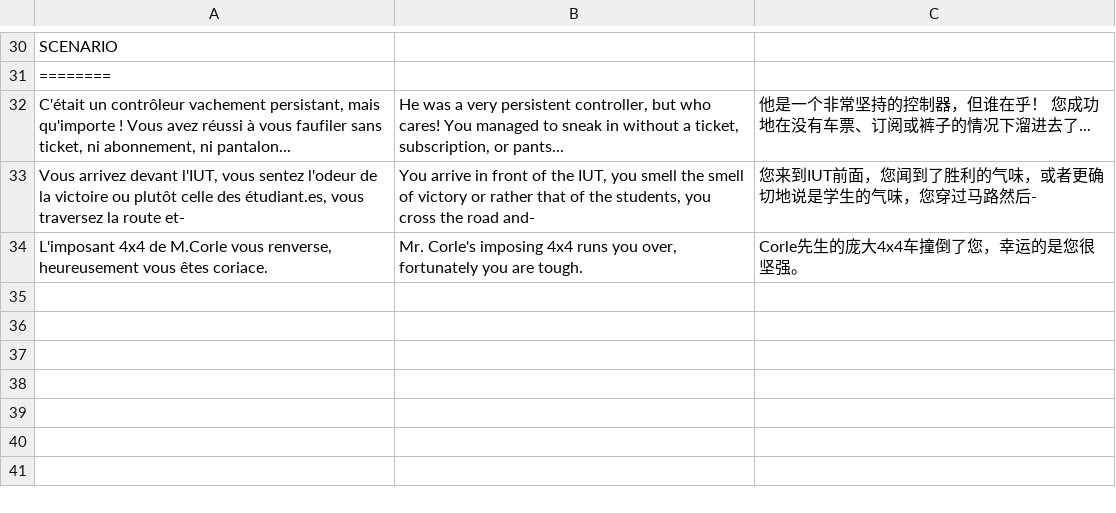
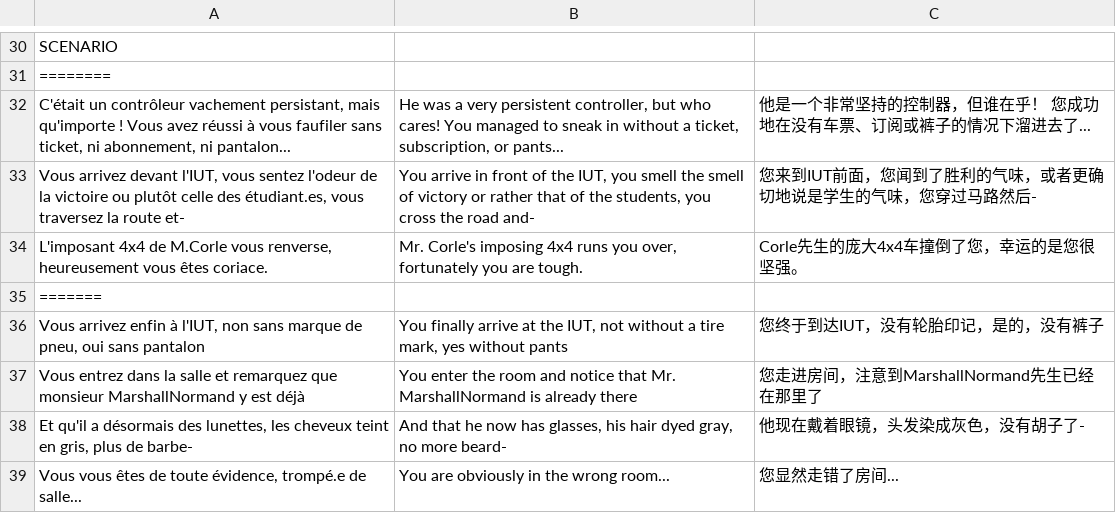
Before and after one commit to malopates/TooLateToCompile, a CSV file: ressources/dialogues/narrateur.csv, drawn as a sheet; only a part is shown, gaps mark what is left out.

```diff
--- a/ressources/dialogues/narrateur.csv
+++ b/ressources/dialogues/narrateur.csv
@@ -34 +34,6 @@ Vous arrivez devant l'IUT, vous sentez l'odeur de la victoire ou plutôt celle d
 L'imposant 4x4 de M.Corle vous renverse, heureusement vous êtes coriace.; Mr. Corle's imposing 4x4 runs you over, fortunately you are tough.; Corle先生的庞大4x4车撞倒了您，幸运的是您很坚强。
+=======
+Vous arrivez enfin à l'IUT, non sans marque de pneu, oui sans pantalon; You finally arrive at the IUT, not without a tire mark, yes without pants; 您终于到达IUT，没有轮胎印记，是的，没有裤子;
+Vous entrez dans la salle et remarquez que monsieur MarshallNormand y est déjà; You enter the room and notice that Mr. MarshallNormand is already there; 您走进房间，注意到MarshallNormand先生已经在那里了;
+Et qu'il a désormais des lunettes, les cheveux teint en gris, plus de barbe-; And that he now has glasses, his hair dyed gray, no more beard-; 他现在戴着眼镜，头发染成灰色，没有胡子了-
+Vous vous êtes de toute évidence, trompé.e de salle...; You are obviously in the wrong room...; 您显然走错了房间...
```
Also changed, not shown: ressources/dialogues/Sec.csv, 8 other files.
